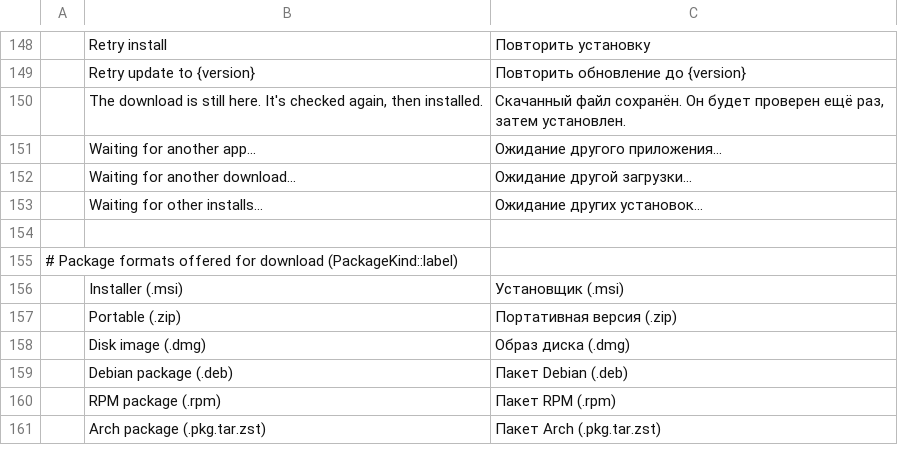
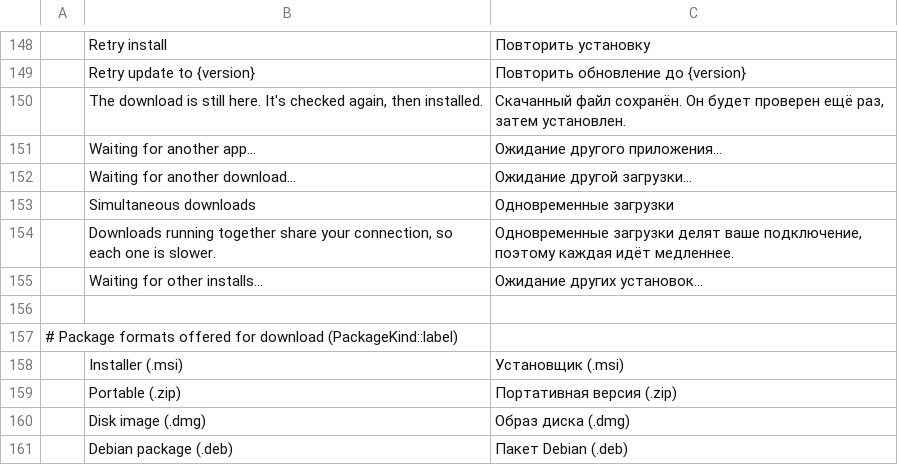
Before and after one commit to FredApps/craft-launcher, a TSV file: crates/ui-egui/src/i18n/ru.tsv, drawn as a sheet; only a part is shown, gaps mark what is left out; the shorter side is filled out with more unchanged rows; the diff names each change by its address in the sheet, - before the commit and + after, or states it on an @@ line.

```diff
--- a/crates/ui-egui/src/i18n/ru.tsv
+++ b/crates/ui-egui/src/i18n/ru.tsv
+row 153:  | Simultaneous downloads | Одновременные загрузки
+row 154:  | Downloads running together share your connection, so each one is slower. | Одновременные загрузки делят ваше подключение, поэтому каждая идёт медленнее.
```
Also changed, not shown: crates/ui-egui/src/i18n/cs.tsv, crates/ui-egui/src/i18n/es.tsv, 13 other files.
